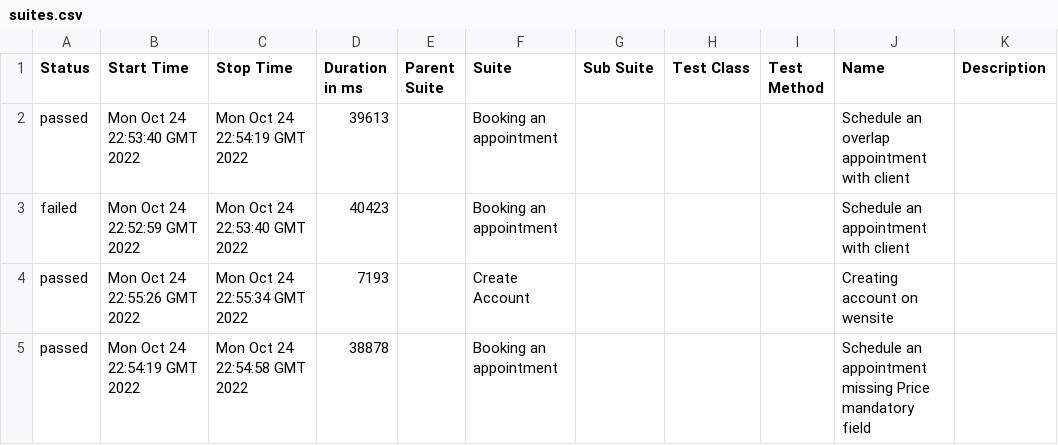
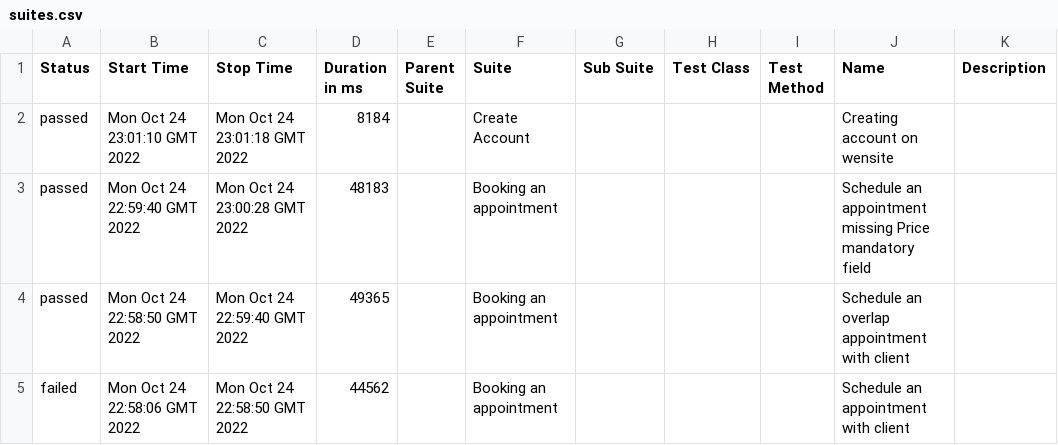
Before and after one commit to LucileneMartins/practiceSpaceHealth, a CSV file: 13/data/suites.csv, drawn as a sheet.

```diff
--- a/13/data/suites.csv
+++ b/13/data/suites.csv
@@ -1,5 +1,5 @@
 "Status","Start Time","Stop Time","Duration in ms","Parent Suite","Suite","Sub Suite","Test Class","Test Method","Name","Description"
-"passed","Mon Oct 24 22:53:40 GMT 2022","Mon Oct 24 22:54:19 GMT 2022","39613","","Booking an appointment","","","","Schedule an overlap appointment with client",""
-"failed","Mon Oct 24 22:52:59 GMT 2022","Mon Oct 24 22:53:40 GMT 2022","40423","","Booking an appointment","","","","Schedule an appointment with client",""
-"passed","Mon Oct 24 22:55:26 GMT 2022","Mon Oct 24 22:55:34 GMT 2022","7193","","Create Account","","","","Creating account on wensite",""
-"passed","Mon Oct 24 22:54:19 GMT 2022","Mon Oct 24 22:54:58 GMT 2022","38878","","Booking an appointment","","","","Schedule an appointment missing Price mandatory field",""
+"passed","Mon Oct 24 23:01:10 GMT 2022","Mon Oct 24 23:01:18 GMT 2022","8184","","Create Account","","","","Creating account on wensite",""
+"passed","Mon Oct 24 22:59:40 GMT 2022","Mon Oct 24 23:00:28 GMT 2022","48183","","Booking an appointment","","","","Schedule an appointment missing Price mandatory field",""
+"passed","Mon Oct 24 22:58:50 GMT 2022","Mon Oct 24 22:59:40 GMT 2022","49365","","Booking an appointment","","","","Schedule an overlap appointment with client",""
+"failed","Mon Oct 24 22:58:06 GMT 2022","Mon Oct 24 22:58:50 GMT 2022","44562","","Booking an appointment","","","","Schedule an appointment with client",""
```
Also changed, not shown: 32 other files.
